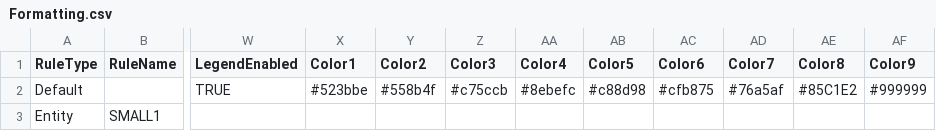
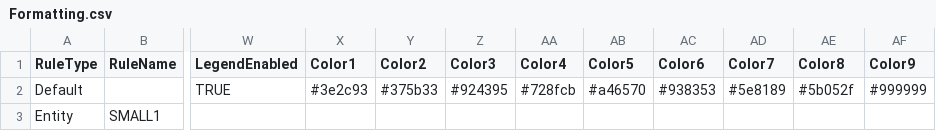
Before and after one commit to xStan89/MapperTool, a CSV file: data/Formatting.csv, drawn as a sheet; only a part is shown, gaps mark what is left out; the diff names each change by its address in the sheet, - before the commit and + after, or states it on an @@ line.

Commit message:
Add files via upload

```diff
--- a/data/Formatting.csv
+++ b/data/Formatting.csv
-X2 (Color1): #523bbe
+X2 (Color1): #3e2c93
-Y2 (Color2): #558b4f
+Y2 (Color2): #375b33
-Z2 (Color3): #c75ccb
+Z2 (Color3): #924395
-AA2 (Color4): #8ebefc
+AA2 (Color4): #728fcb
-AB2 (Color5): #c88d98
+AB2 (Color5): #a46570
-AC2 (Color6): #cfb875
+AC2 (Color6): #938353
-AD2 (Color7): #76a5af
+AD2 (Color7): #5e8189
-AE2 (Color8): #85C1E2
+AE2 (Color8): #5b052f
```
